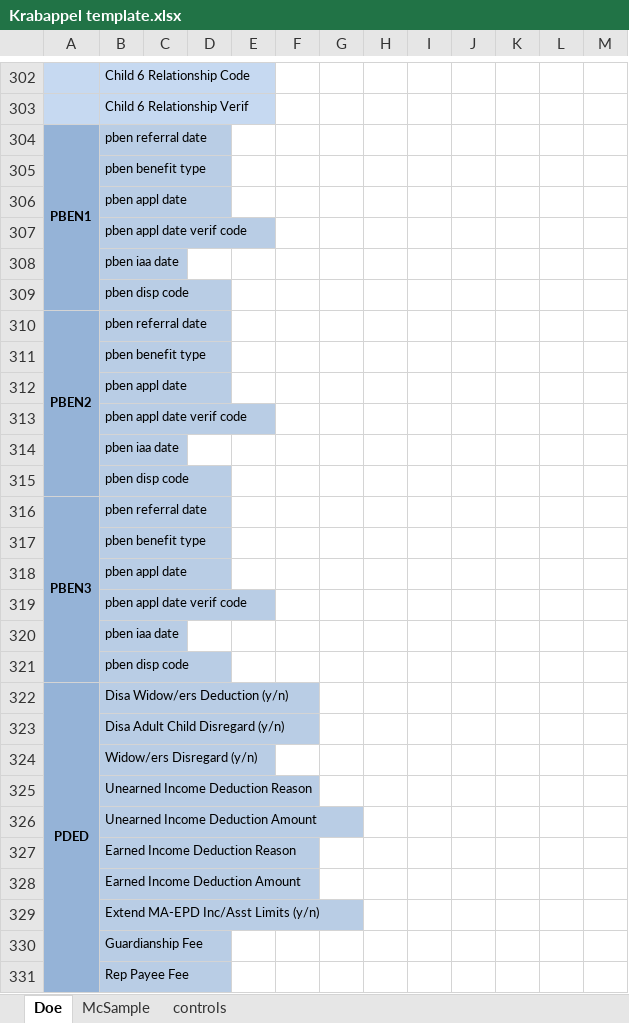
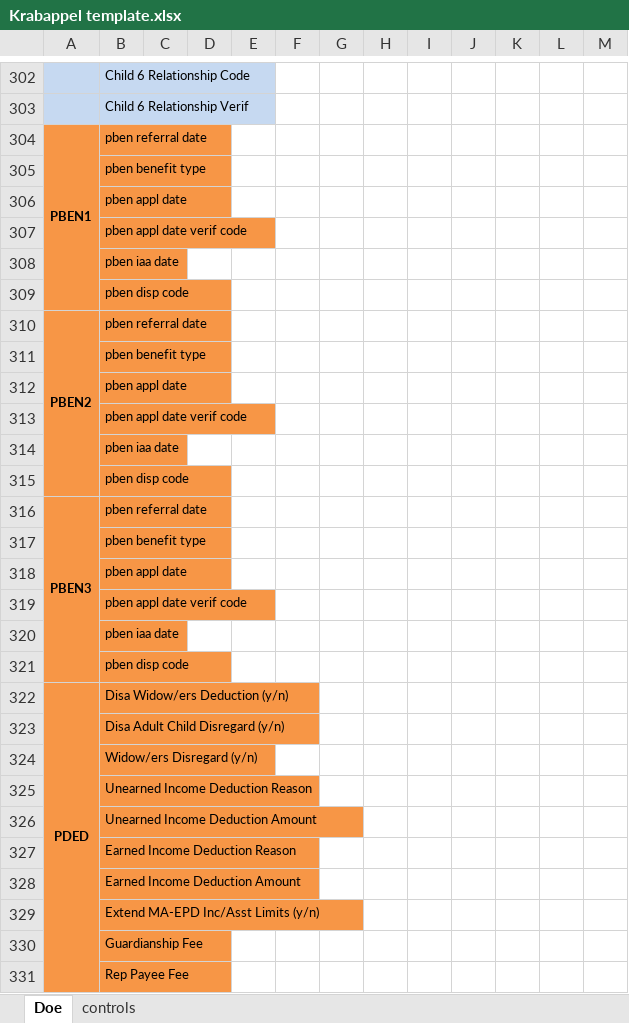
Before and after one commit to Hennepin-County/MAXIS-scripts, an Excel workbook: Project Krabappel/Krabappel template.xlsx, sheet Doe, drawn as a sheet; only a part is shown, gaps mark what is left out; values as stored, in another font and other column widths than the file's, no borders; the diff covers the shown part only; the diff names each change by its address in the sheet, - before the commit and + after, or states it on an @@ line.

```diff
--- a/Project Krabappel/Krabappel template.xlsx (sheet Doe)
+++ b/Project Krabappel/Krabappel template.xlsx (sheet Doe)
-sheet tab: McSample
-A304:A331 fill: #95B3D7
+A304:A331 fill: #F79646
-B304:B331 fill: #B9CDE5
+B304:B331 fill: #F79646
```
Also changed, not shown: 1 edited cell and cell formats elsewhere in this sheet, 2 other files.
